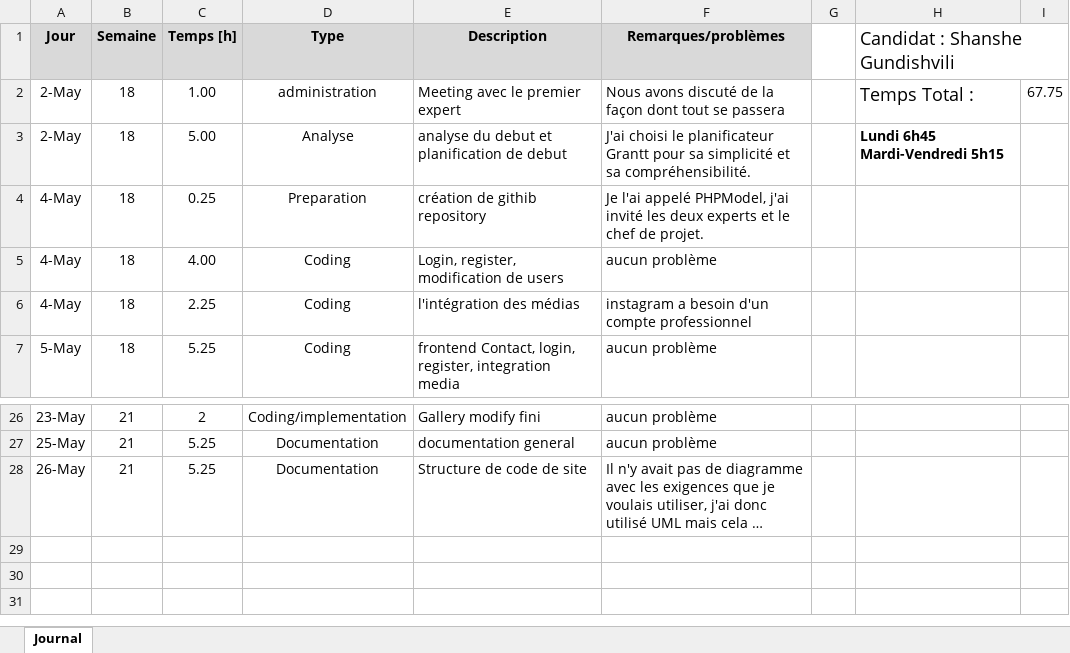
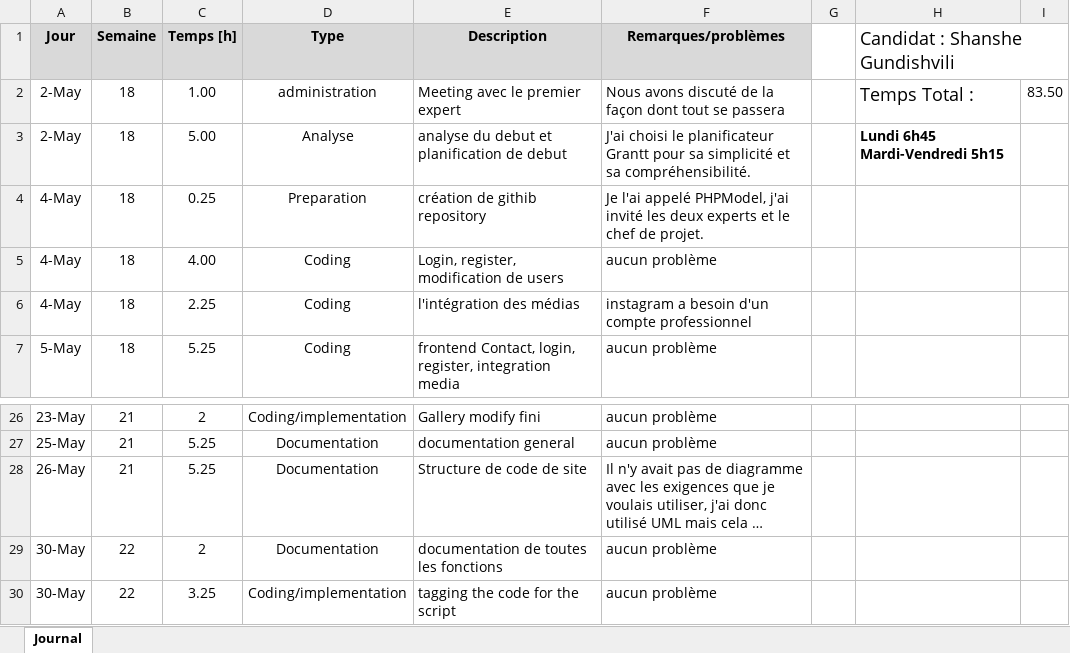
Before and after one commit to ShansheGundishvili/PHPModel, an Excel workbook: Documentation/Journal&Plan/JournalDeTravail-ShansheGundishvili.xlsx, sheet Journal, drawn as a sheet; only a part is shown, gaps mark what is left out; long unchanged cells end in …; values as stored, in another font and other column widths than the file's, no borders; the diff names each change by its address in the sheet, - before the commit and + after, or states it on an @@ line.

Commit message:
fixed  tags for script

```diff
--- a/Documentation/Journal&Plan/JournalDeTravail-ShansheGundishvili.xlsx (sheet Journal)
+++ b/Documentation/Journal&Plan/JournalDeTravail-ShansheGundishvili.xlsx (sheet Journal)
-I2: 67.75
+I2: 83.50
+row 29: 30-May | 22 | 2 | Documentation | documentation de toutes les fonctions | aucun problème
+row 30: 30-May | 22 | 3.25 | Coding/implementation | tagging the code for the script | aucun problème
```
Also changed, not shown: Documentation/Journal&Plan/PlanDeTPI-ShansheGundisvhili.xlsx, 33 other files.
